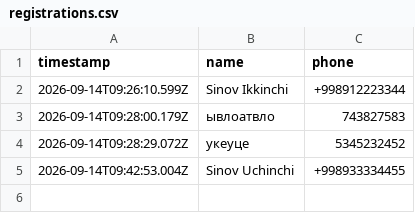
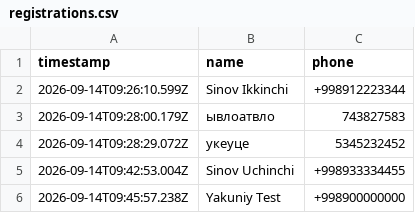
Before and after one commit to ABBOS1994/ai-tizim-seminar, a CSV file: data/registrations.csv, drawn as a sheet; the diff names each change by its address in the sheet, - before the commit and + after, or states it on an @@ line.

Commit message:
Yangi ro'yxat: Yakuniy Test

```diff
--- a/data/registrations.csv
+++ b/data/registrations.csv
+row 6: 2026-09-14T09:45:57.238Z | Yakuniy Test | +998900000000
```
